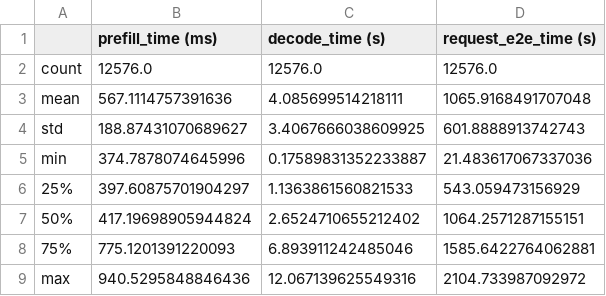
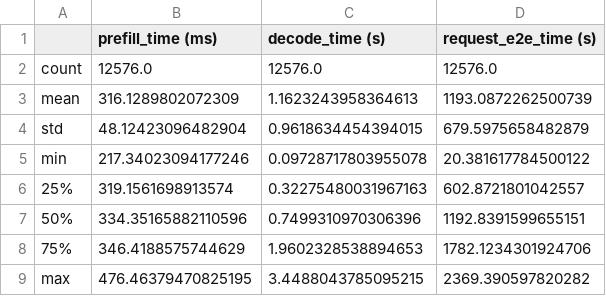
Before and after one commit to rajveerb/FlashRAG, a CSV file: profile_analysis_scripts/stats/IterativePipeline/all_requests/prefill_decode_stats_iter_0.csv, drawn as a sheet.

Commit message:
send requests in batch script and generated figs/stats

```diff
--- a/profile_analysis_scripts/stats/IterativePipeline/all_requests/prefill_decode_stats_iter_0.csv
+++ b/profile_analysis_scripts/stats/IterativePipeline/all_requests/prefill_decode_stats_iter_0.csv
@@ -2,8 +2,8 @@
 count,12576.0,12576.0,12576.0
-mean,567.1114757391636,4.085699514218111,1065.9168491707048
-std,188.87431070689627,3.4067666038609925,601.8888913742743
-min,374.7878074645996,0.17589831352233887,21.483617067337036
-25%,397.60875701904297,1.1363861560821533,543.059473156929
-50%,417.19698905944824,2.6524710655212402,1064.2571287155151
-75%,775.1201391220093,6.893911242485046,1585.6422764062881
-max,940.5295848846436,12.067139625549316,2104.733987092972
+mean,316.1289802072309,1.1623243958364613,1193.0872262500739
+std,48.12423096482904,0.9618634454394015,679.5975658482879
+min,217.34023094177246,0.09728717803955078,20.381617784500122
+25%,319.1561698913574,0.32275480031967163,602.8721801042557
+50%,334.35165882110596,0.7499310970306396,1192.8391599655151
+75%,346.4188575744629,1.9602328538894653,1782.1234301924706
+max,476.46379470825195,3.4488043785095215,2369.390597820282
```
Also changed, not shown: profile_analysis_scripts/stats/IterativePipeline/all_requests/prefill_decode_stats_iter_1.csv, profile_analysis_scripts/stats/IterativePipeline/all_requests/prefill_decode_stats_iter_2.csv, 19 other files.
